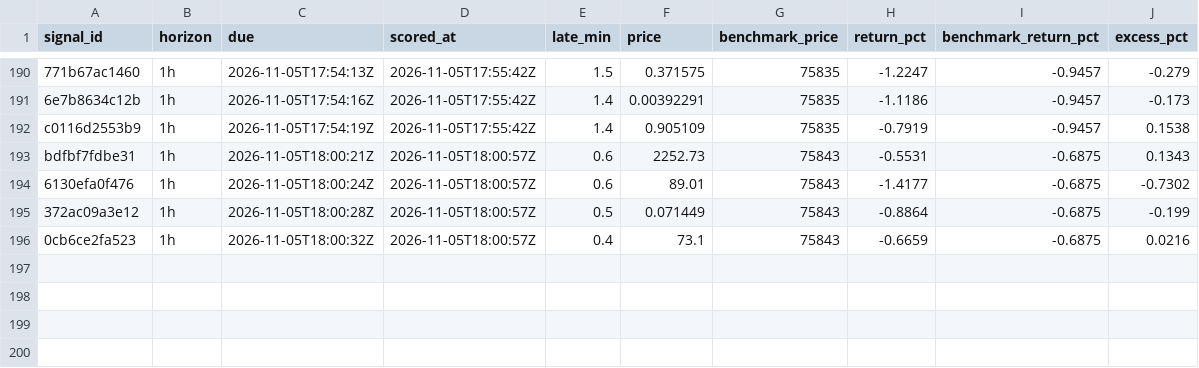
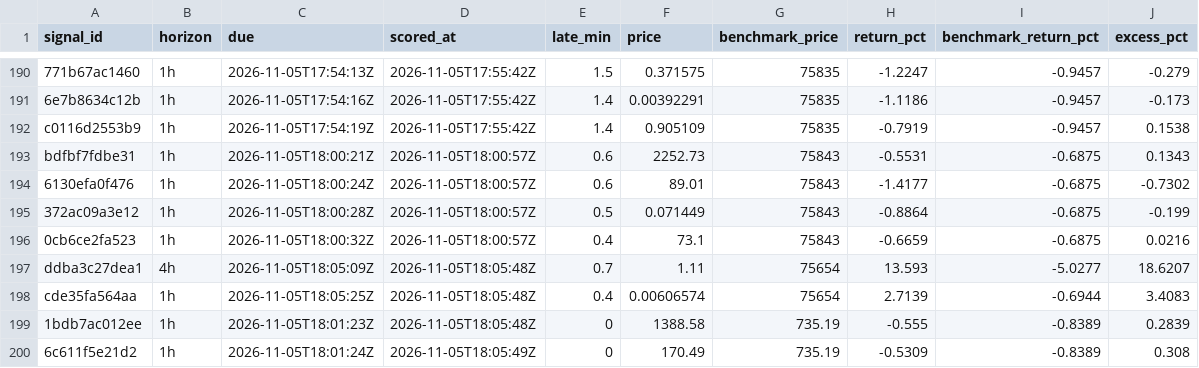
Before and after one commit to hpintojr/crypto-scanner, a CSV file: data/outcomes.csv, drawn as a sheet; only a part is shown, gaps mark what is left out; the diff names each change by its address in the sheet, - before the commit and + after, or states it on an @@ line.

```diff
--- a/data/outcomes.csv
+++ b/data/outcomes.csv
+row 197: ddba3c27dea1 | 4h | 2026-11-05T18:05:09Z | 2026-11-05T18:05:48Z | 0.7 | 1.11 | 75654 | 13.593 | -5.0277 | 18.6207
+row 198: cde35fa564aa | 1h | 2026-11-05T18:05:25Z | 2026-11-05T18:05:48Z | 0.4 | 0.00606574 | 75654 | 2.7139 | -0.6944 | 3.4083
+row 199: 1bdb7ac012ee | 1h | 2026-11-05T18:01:23Z | 2026-11-05T18:05:48Z | 0 | 1388.58 | 735.19 | -0.555 | -0.8389 | 0.2839
+row 200: 6c611f5e21d2 | 1h | 2026-11-05T18:01:24Z | 2026-11-05T18:05:49Z | 0 | 170.49 | 735.19 | -0.5309 | -0.8389 | 0.308
```
Also changed, not shown: data/signals.csv, watchlist-log.csv, 6 other files.
